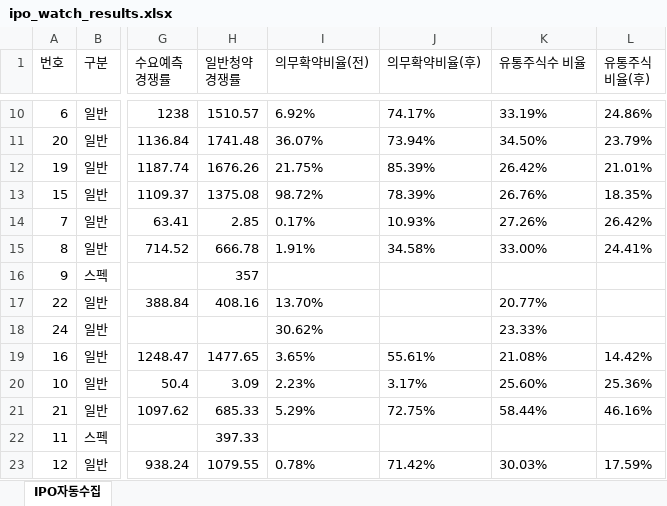
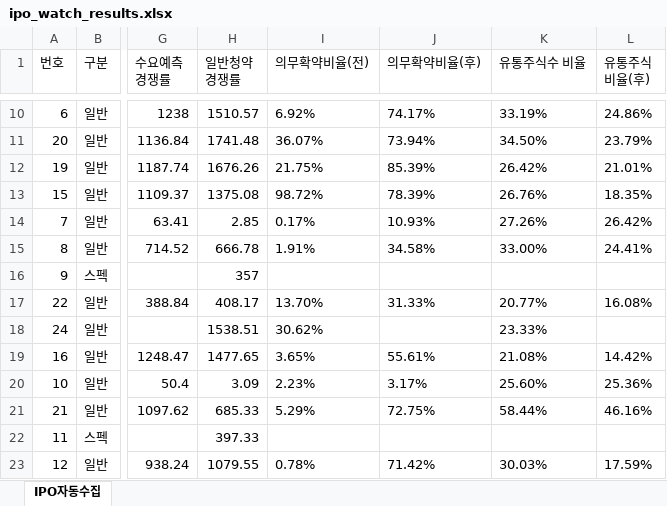
Before and after one commit to khiro37/IPO, an Excel workbook: ipo_watch_results.xlsx, sheet IPO자동수집, drawn as a sheet; only a part is shown, gaps mark what is left out; values as stored, in another font and other column widths than the file's, no borders; the diff names each change by its address in the sheet, - before the commit and + after, or states it on an @@ line.

```diff
--- a/ipo_watch_results.xlsx (sheet IPO자동수집)
+++ b/ipo_watch_results.xlsx (sheet IPO자동수집)
-H17 (일반청약 경쟁률): 408.16
+H17 (일반청약 경쟁률): 408.17
-J17 (의무확약비율(후)): (empty)
+J17 (의무확약비율(후)): 31.33%
-L17 (유통주식 비율(후)): (empty)
+L17 (유통주식 비율(후)): 16.08%
-H18 (일반청약 경쟁률): (empty)
+H18 (일반청약 경쟁률): 1538.51
```
Also changed, not shown: 2 other files.
